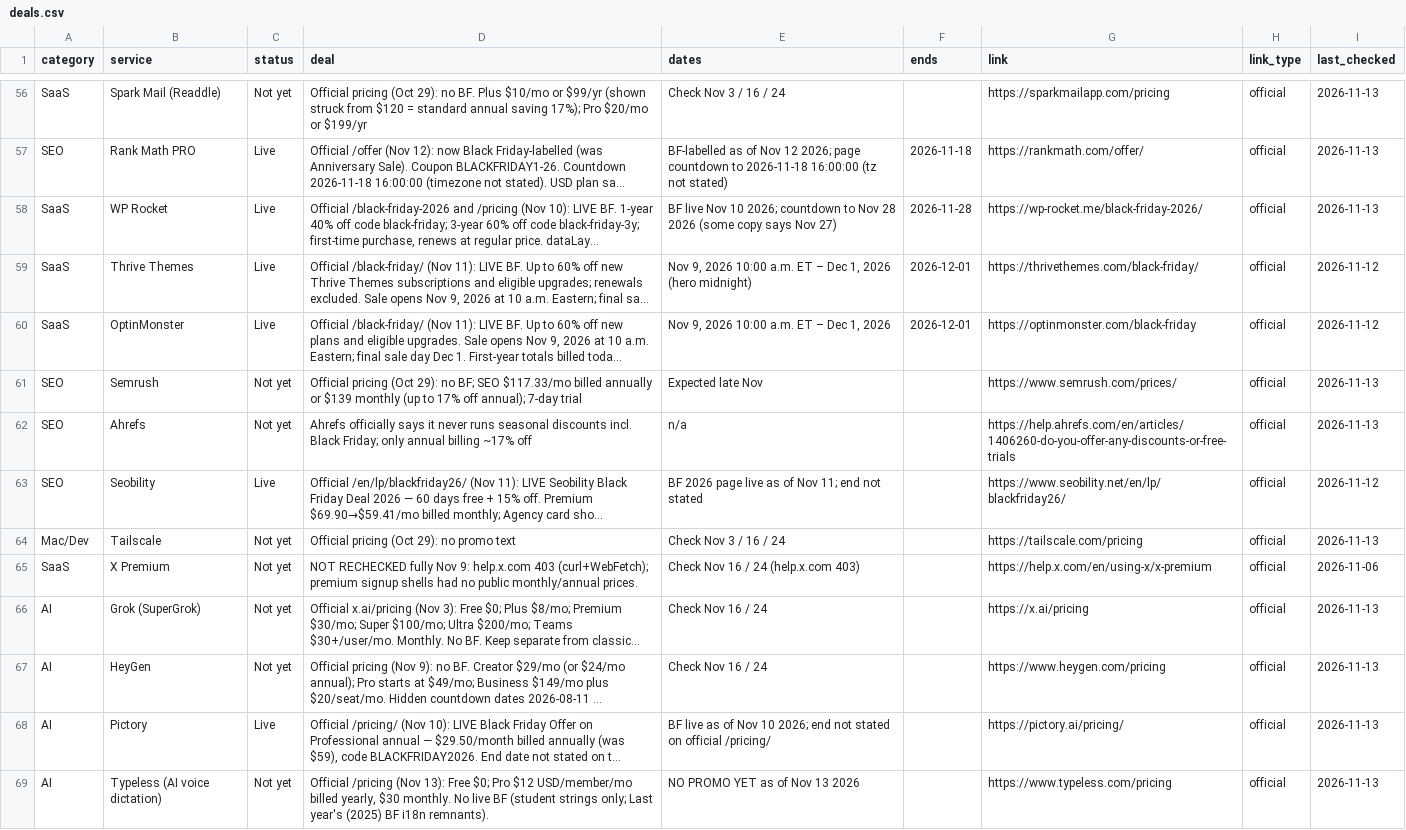
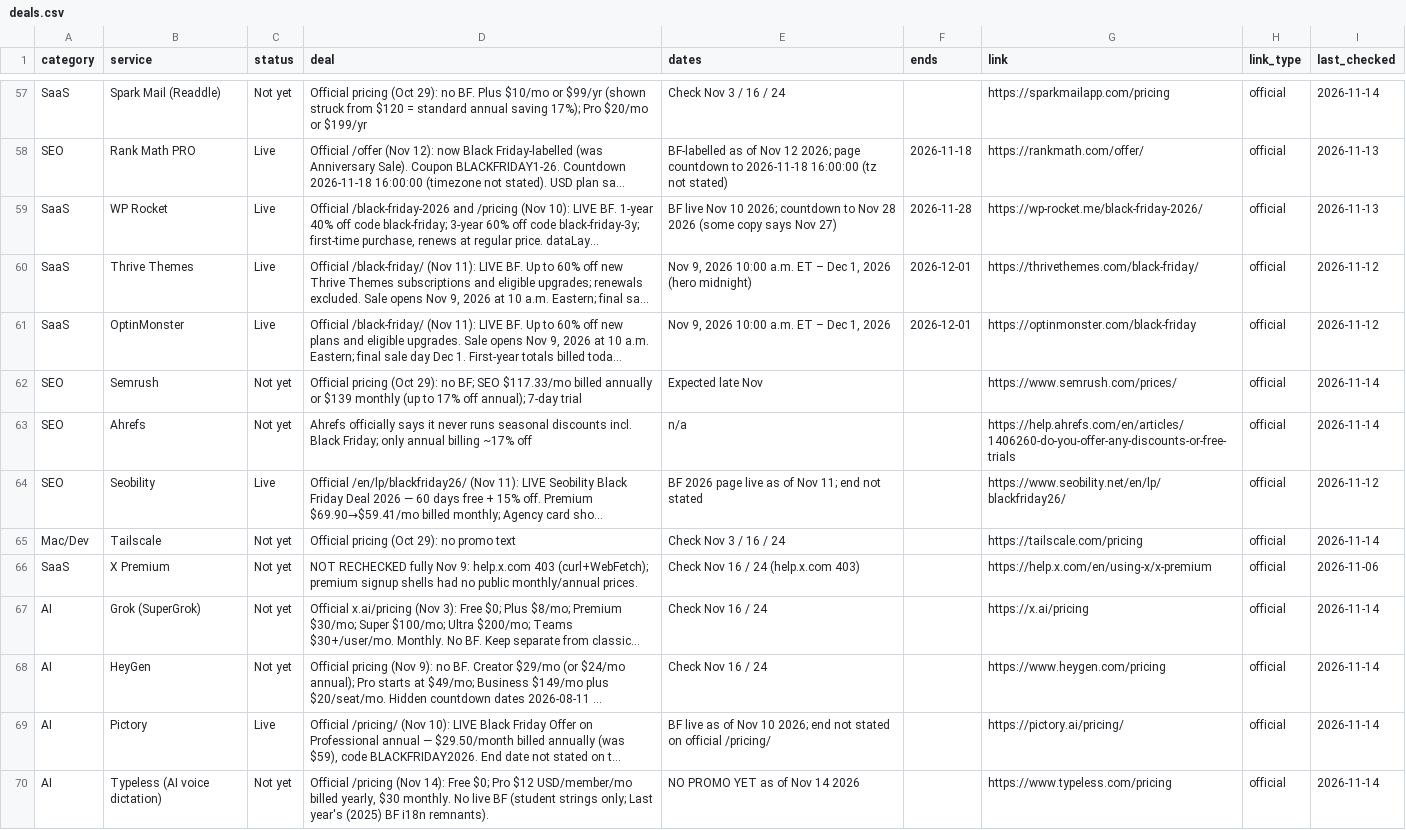
Before and after one commit to thoughtcook/verified-black-friday, a CSV file: data/deals.csv, drawn as a sheet; only a part is shown, gaps mark what is left out; long unchanged cells end in …; addresses are those after the commit; the diff covers the shown part only; the diff names each change by its address in the sheet, - before the commit and + after, or states it on an @@ line.

Commit message:
2026-11-14 Saturday quick check: NordVPN 2-year from $2.99; Plerdy, Chanty, Topaz Labs and Standard Notes Live; SiteGround Early to Live

```diff
--- a/data/deals.csv
+++ b/data/deals.csv
-I57 (last_checked): 2026-11-13
+I57 (last_checked): 2026-11-14
-I62:I63 (last_checked): 2026-11-13
+I62:I63 (last_checked): 2026-11-14
-I65 (last_checked): 2026-11-13
+I65 (last_checked): 2026-11-14
-I67:I70 (last_checked): 2026-11-13
+I67:I70 (last_checked): 2026-11-14
-D70 (deal): …/pricing (Nov 13): Free $0;…
+D70 (deal): …/pricing (Nov 14): Free $0;…
-E70 (dates): NO PROMO YET as of Nov 13 2026
+E70 (dates): NO PROMO YET as of Nov 14 2026
```
Also changed, not shown: 2 added rows and 133 edited cells elsewhere in this file, 7 other files.
